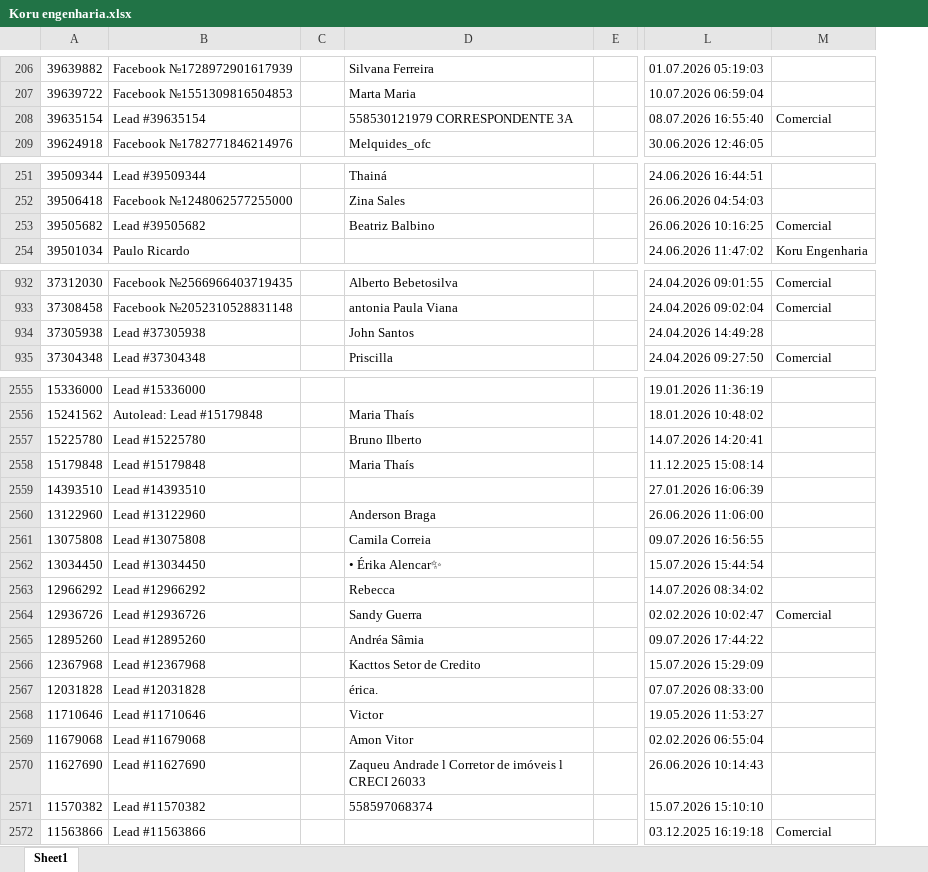
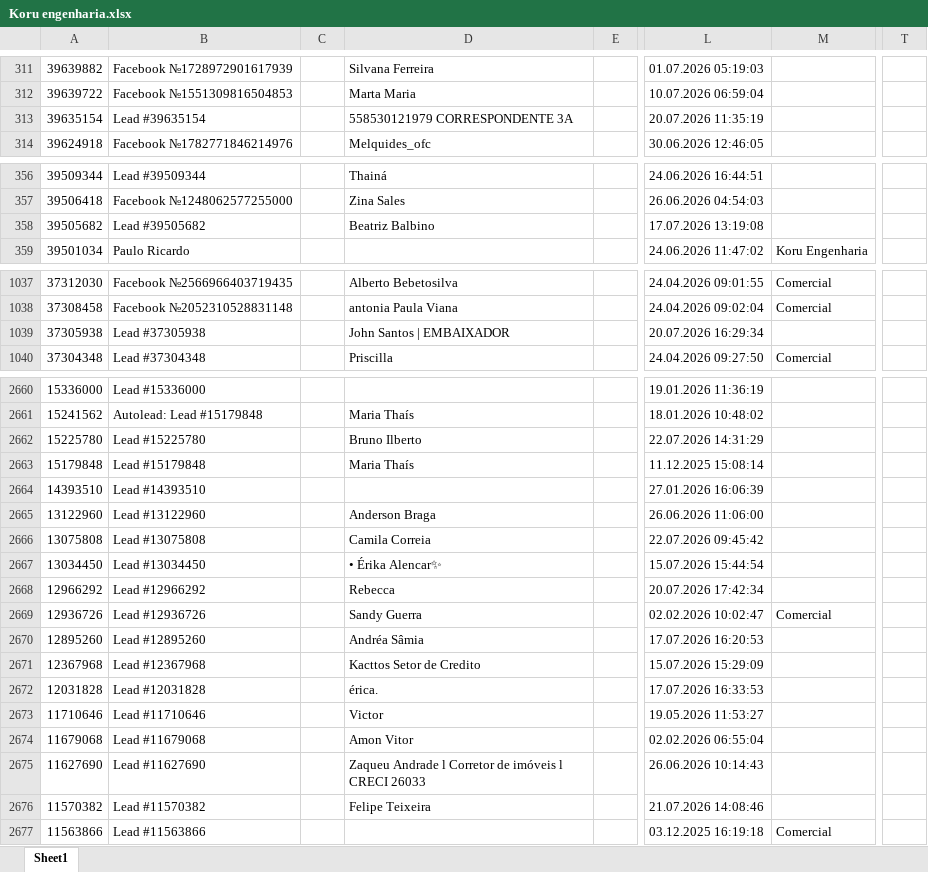
Before and after one commit to lucaslpbs/lp-traffic-solutions, an Excel workbook: public/data/Koru engenharia.xlsx, sheet Sheet1, drawn as a sheet; only a part is shown, gaps mark what is left out; values as stored, in another font and other column widths than the file's, no borders; addresses are those after the commit; the diff covers the shown part only; the diff names each change by its address in the sheet, - before the commit and + after, or states it on an @@ line.

```diff
--- a/public/data/Koru engenharia.xlsx (sheet Sheet1)
+++ b/public/data/Koru engenharia.xlsx (sheet Sheet1)
+column T, empty
-L313: 08.07.2026 16:55:40
+L313: 20.07.2026 11:35:19
-M313: Comercial
+M313: (empty)
-L358: 26.06.2026 10:16:25
+L358: 17.07.2026 13:19:08
-M358: Comercial
+M358: (empty)
-D1039: John Santos
+D1039: John Santos | EMBAIXADOR
-L1039: 24.04.2026 14:49:28
+L1039: 20.07.2026 16:29:34
-L2662: 14.07.2026 14:20:41
+L2662: 22.07.2026 14:31:29
-L2666: 09.07.2026 16:56:55
+L2666: 22.07.2026 09:45:42
-L2668: 14.07.2026 08:34:02
+L2668: 20.07.2026 17:42:34
-L2670: 09.07.2026 17:44:22
+L2670: 17.07.2026 16:20:53
-L2672: 07.07.2026 08:33:00
+L2672: 17.07.2026 16:33:53
-D2676: 558597068374
+D2676: Felipe Teixeira
-L2676: 15.07.2026 15:10:10
+L2676: 21.07.2026 14:08:46
```
Also changed, not shown: 105 added rows and 54 edited cells elsewhere in this sheet.
